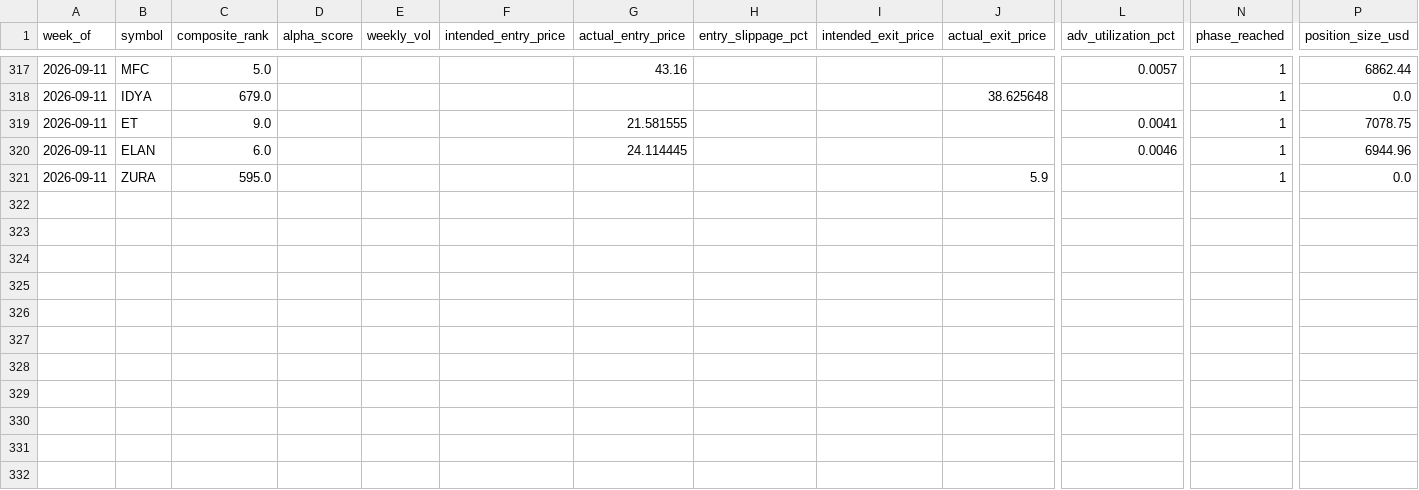
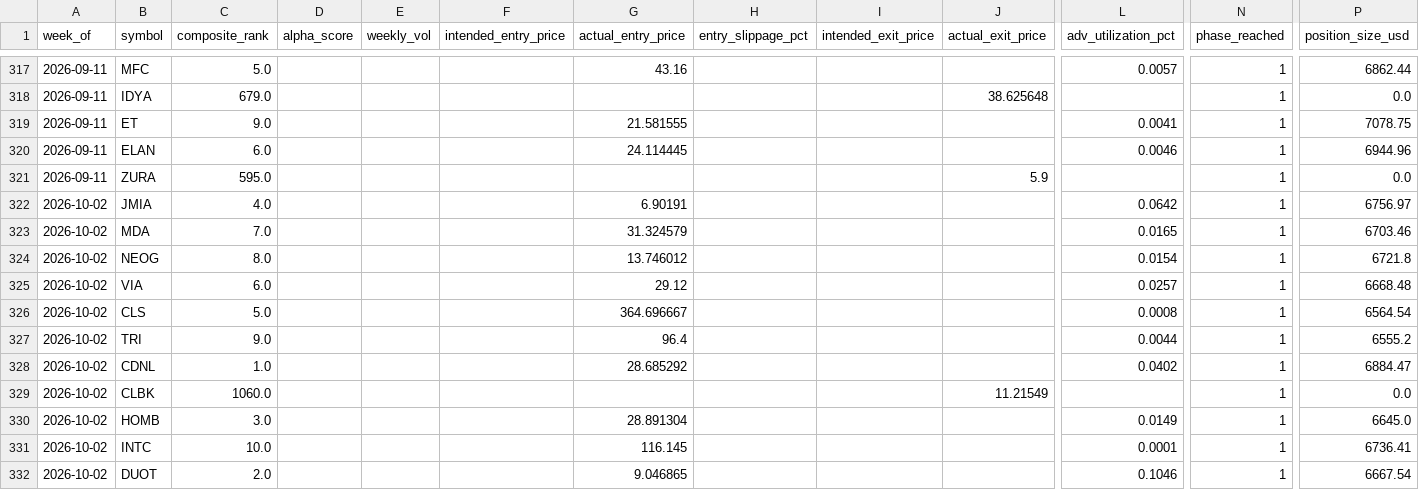
Before and after one commit to connormortoncbtx-sketch/momentum-system, a CSV file: data/execution_log.csv, drawn as a sheet; only a part is shown, gaps mark what is left out; rows hold the shown columns only; the diff names each change by its address in the sheet, - before the commit and + after, or states it on an @@ line.

Commit message:
learning: 2026-10-03 returns collected + weights refined

```diff
--- a/data/execution_log.csv
+++ b/data/execution_log.csv
+row 322: 2026-10-02 | JMIA | 4.0 |  |  |  | 6.90191 |  |  |  | 0.0642 | 1 | 6756.97
+row 323: 2026-10-02 | MDA | 7.0 |  |  |  | 31.324579 |  |  |  | 0.0165 | 1 | 6703.46
+row 324: 2026-10-02 | NEOG | 8.0 |  |  |  | 13.746012 |  |  |  | 0.0154 | 1 | 6721.8
+row 325: 2026-10-02 | VIA | 6.0 |  |  |  | 29.12 |  |  |  | 0.0257 | 1 | 6668.48
+row 326: 2026-10-02 | CLS | 5.0 |  |  |  | 364.696667 |  |  |  | 0.0008 | 1 | 6564.54
+row 327: 2026-10-02 | TRI | 9.0 |  |  |  | 96.4 |  |  |  | 0.0044 | 1 | 6555.2
+row 328: 2026-10-02 | CDNL | 1.0 |  |  |  | 28.685292 |  |  |  | 0.0402 | 1 | 6884.47
+row 329: 2026-10-02 | CLBK | 1060.0 |  |  |  |  |  |  | 11.21549 |  | 1 | 0.0
+row 330: 2026-10-02 | HOMB | 3.0 |  |  |  | 28.891304 |  |  |  | 0.0149 | 1 | 6645.0
+row 331: 2026-10-02 | INTC | 10.0 |  |  |  | 116.145 |  |  |  | 0.0001 | 1 | 6736.41
+row 332: 2026-10-02 | DUOT | 2.0 |  |  |  | 9.046865 |  |  |  | 0.1046 | 1 | 6667.54
```
Also changed, not shown: data/cadence_analysis.csv, data/shadow_performance.csv, 5 other files.
